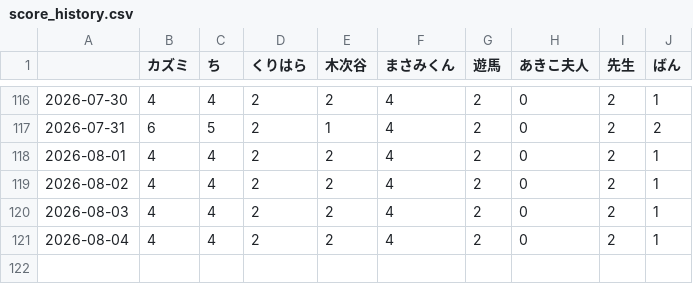
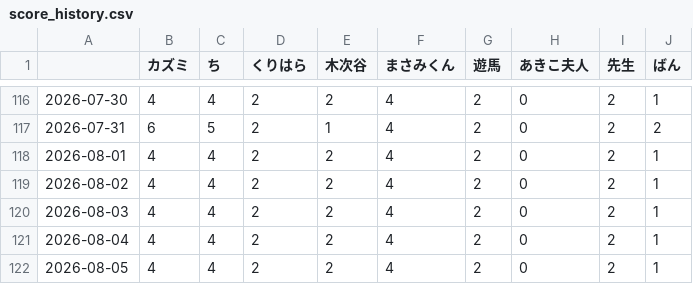
Before and after one commit to u236016-cpu/ranking, a CSV file: score_history.csv, drawn as a sheet; only a part is shown, gaps mark what is left out; the diff names each change by its address in the sheet, - before the commit and + after, or states it on an @@ line.

```diff
--- a/score_history.csv
+++ b/score_history.csv
+row 122: 2026-08-05 | 4 | 4 | 2 | 2 | 4 | 2 | 0 | 2 | 1
```
Also changed, not shown: 3 other files.
